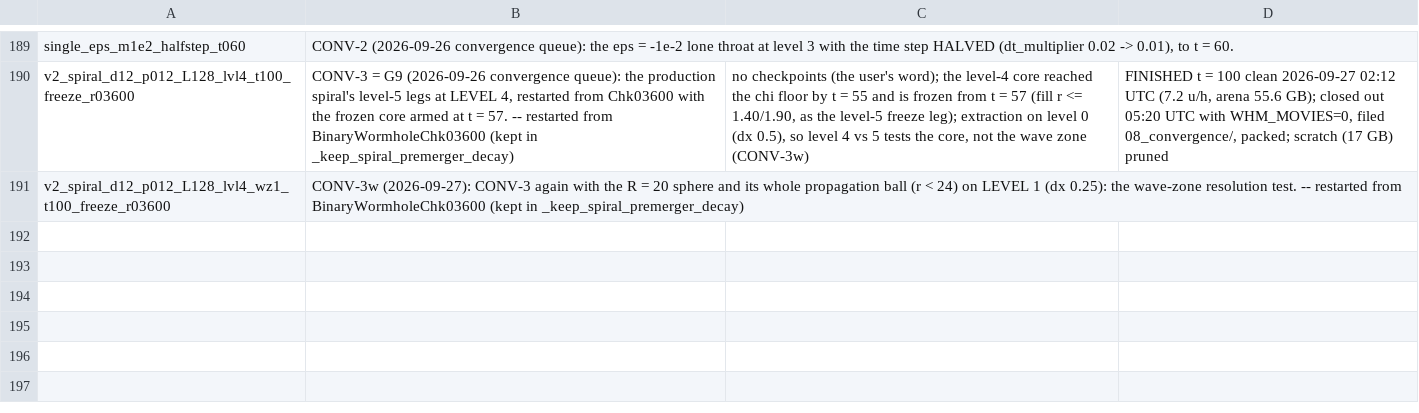
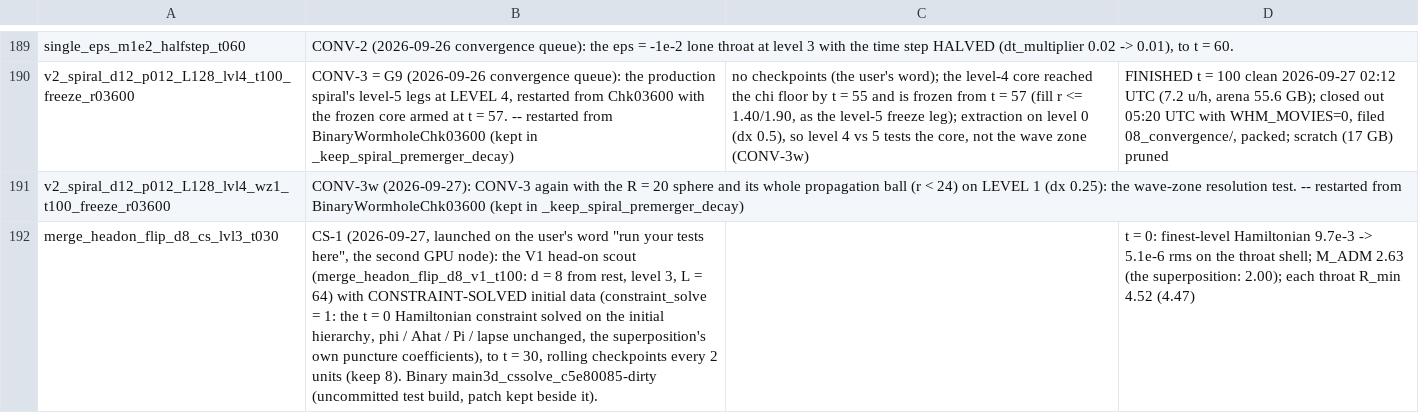
Before and after one commit to Nikchik-coder/GRTeclyn, a TSV file: results/merger/runs_registry.tsv, drawn as a sheet; only a part is shown, gaps mark what is left out; the diff names each change by its address in the sheet, - before the commit and + after, or states it on an @@ line.

Commit message:
run(merger): CS-1 live, the head-on scout on constraint-solved data
merge_headon_flip_d8_cs_lvl3_t030 runs on the second GPU node since
06:01 UTC, 2026-09-27: the V1 scout with constraint_solve = 1, level 3
to t = 30, full frame set, rolling checkpoints every 2 units.  It reads
the common MOTS against the scout's t = 22.0, R = 5.56.

Binary main3d_cssolve_c5e80085-dirty_2026-09-27.ex: a test build from
the then-uncommitted source (row in binaries.tsv, patch beside it).

Registry row, STATUS and the dated GPU_PLAN entry (the solve, its
validation, the GPU tests, the launch).

```diff
--- a/results/merger/runs_registry.tsv
+++ b/results/merger/runs_registry.tsv
+row 192: merge_headon_flip_d8_cs_lvl3_t030 | CS-1 (2026-09-27, launched on the user's word "run your tests here", the second GPU node): the V1 head-on scout (merge_headon_flip_d8_v1_t100: d = 8 from rest, level 3, L = 64) with CONSTRAINT-SOLVED initial data (constraint_solve = 1: the t = 0 Hamiltonian constraint solved on the initial hierarchy, phi / Ahat / Pi / lapse unchanged, the superposition's own puncture coefficients), to t = 30, rolling checkpoints every 2 units (keep 8). Binary main3d_cssolve_c5e80085-dirty (uncommitted test build, patch kept beside it). |  | t = 0: finest-level Hamiltonian 9.7e-3 -> 5.1e-6 rms on the throat shell; M_ADM 2.63 (the superposition: 2.00); each throat R_min 4.52 (4.47)
```
Also changed, not shown: results/merger/binaries.tsv, 2 other files.
